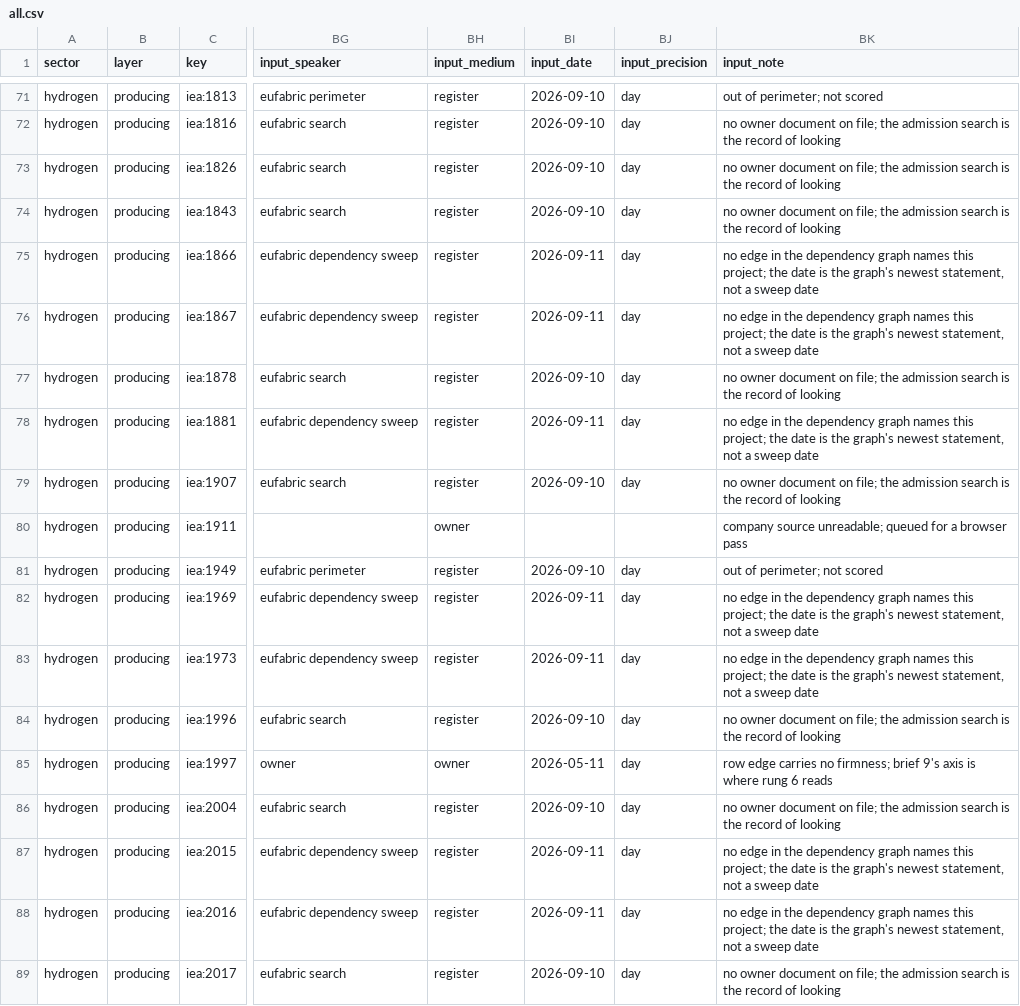
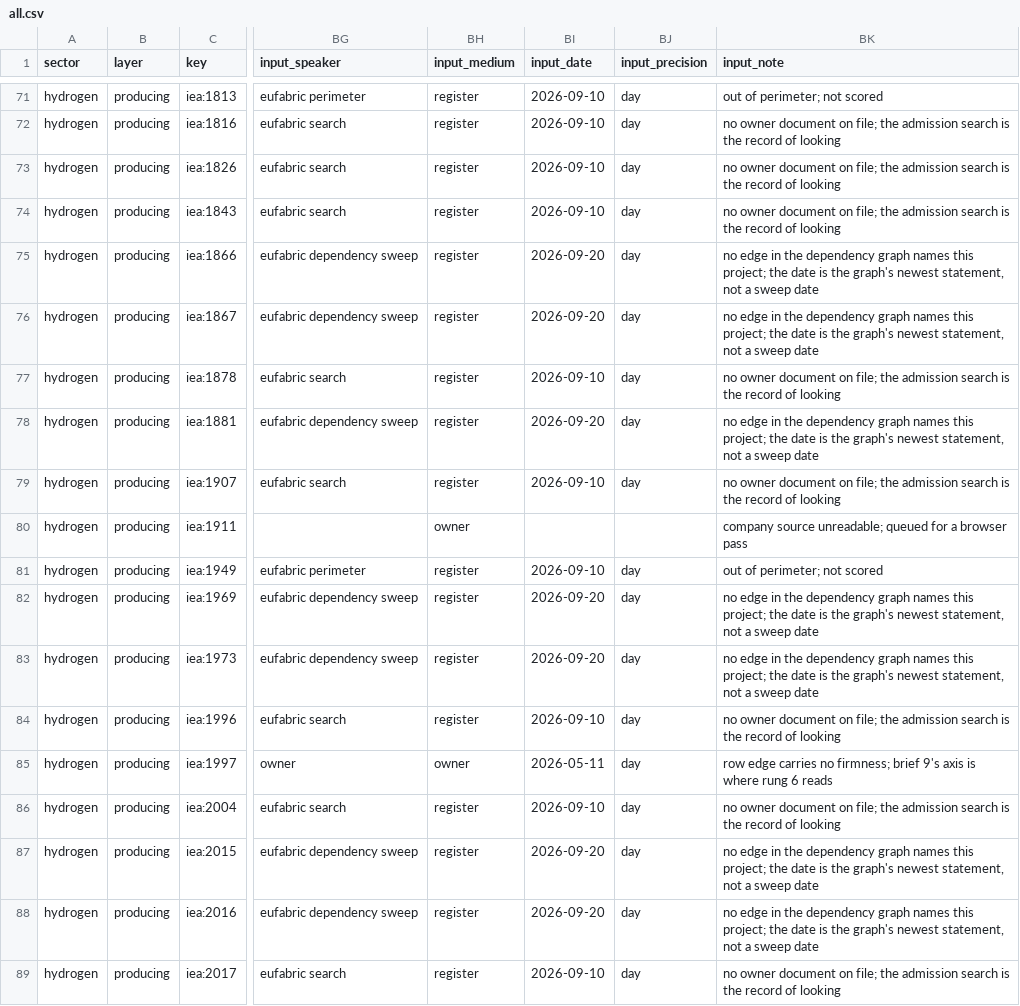
Before and after one commit to cartmangreko/policyfocus, a CSV file: sources/ladder/all.csv, drawn as a sheet; only a part is shown, gaps mark what is left out; the diff covers the shown part only; the diff names each change by its address in the sheet, - before the commit and + after, or states it on an @@ line.

```diff
--- a/sources/ladder/all.csv
+++ b/sources/ladder/all.csv
-BI75:BI76 (input_date): 2026-09-11
+BI75:BI76 (input_date): 2026-09-20
-BI78 (input_date): 2026-09-11
+BI78 (input_date): 2026-09-20
-BI82:BI83 (input_date): 2026-09-11
+BI82:BI83 (input_date): 2026-09-20
-BI87:BI88 (input_date): 2026-09-11
+BI87:BI88 (input_date): 2026-09-20
```
Also changed, not shown: 46 edited cells elsewhere in this file, sources/ladder/hydrogen.csv.
